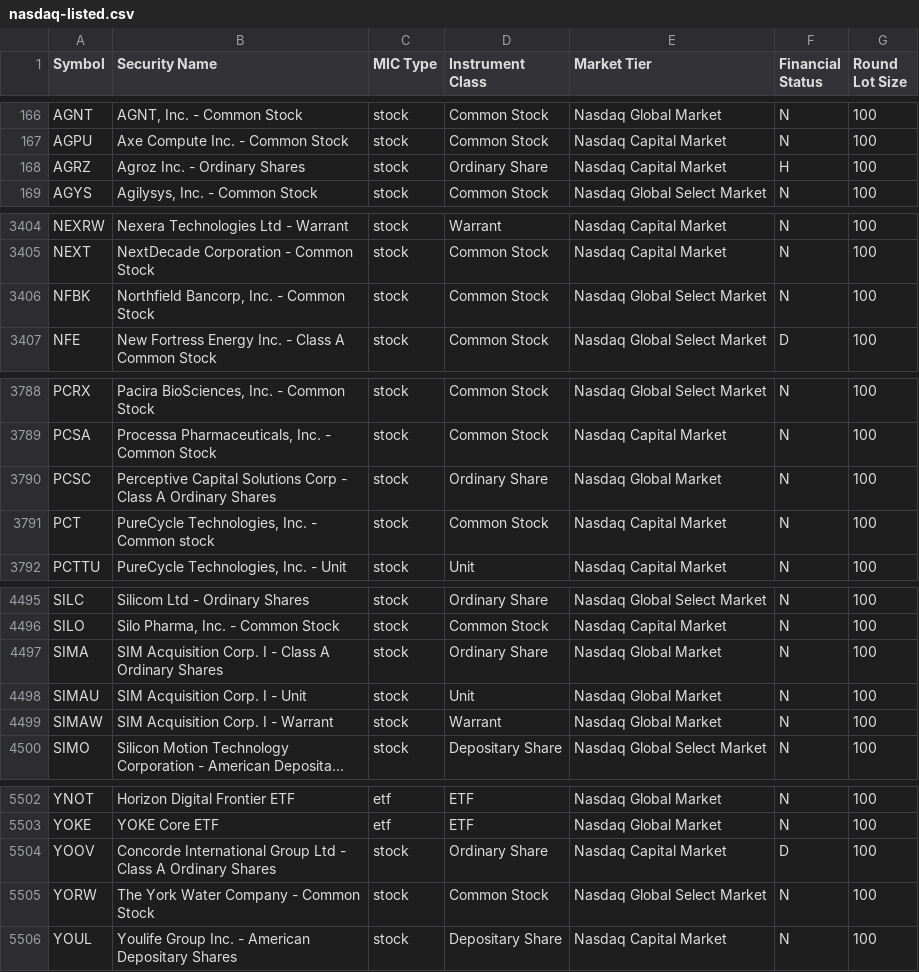
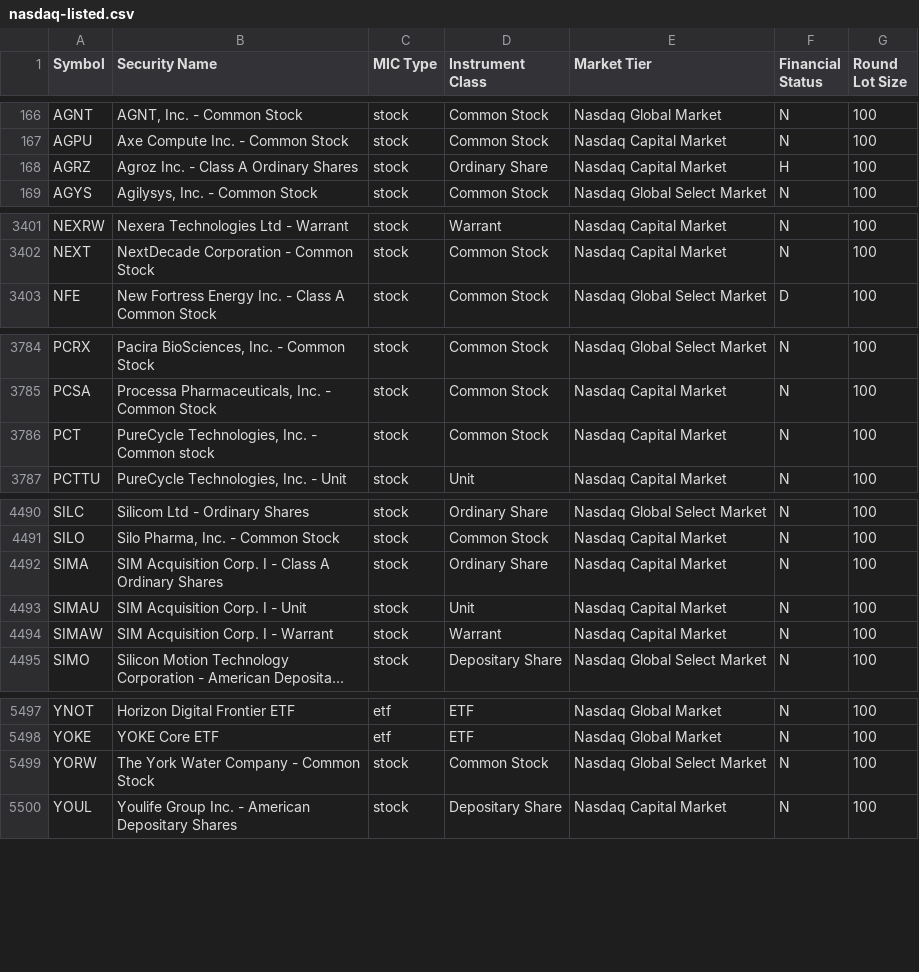
Before and after one commit to Gibiamie/Gibiamie.github.io, a CSV file: mic/data/nasdaq-listed.csv, drawn as a sheet; only a part is shown, gaps mark what is left out; long unchanged cells end in …; removed rows and columns are numbered as before the commit, all else as after; the diff covers the shown part only; the diff names each change by its address in the sheet, - before the commit and + after, or states it on an @@ line.

```diff
--- a/mic/data/nasdaq-listed.csv
+++ b/mic/data/nasdaq-listed.csv
-B168 (Security Name): Agroz Inc. - Ordinary Shares
+B168 (Security Name): Agroz Inc. - Class A Ordinary Shares
-row 3406: NFBK | Northfield Bancorp, Inc. - Common Stock | stock | Common Stock | Nasdaq Global Select Market | N | 100
-row 3790: PCSC | Perceptive Capital Solutions Corp - Class A Ordinary Shares | stock | Ordinary Share | Nasdaq Global Market | N | 100
-E4492:E4494 (Market Tier): Nasdaq Global Market
+E4492:E4494 (Market Tier): Nasdaq Capital Market
-row 5504: YOOV | Concorde International Group Ltd - Class A Ordinary Shares | stock | Ordinary Share | Nasdaq Capital Market | D | 100
```
Also changed, not shown: 1 added row, 4 removed rows and 1 edited cell elsewhere in this file, 2 other files.
